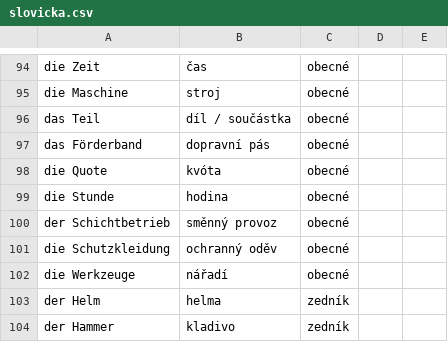
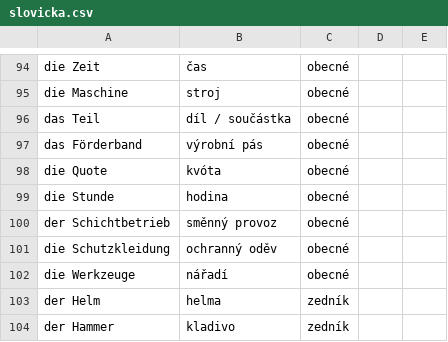
Before and after one commit to sweinertovawww/germanllama, a CSV file: public/slovicka.csv, drawn as a sheet; only a part is shown, gaps mark what is left out.

```diff
--- a/public/slovicka.csv
+++ b/public/slovicka.csv
@@ -96,3 +96,3 @@ die Maschine;stroj;obecné
 das Teil;díl / součástka;obecné
-das Förderband;dopravní pás;obecné
+das Förderband;výrobní pás;obecné
 die Quote;kvóta;obecné
```
